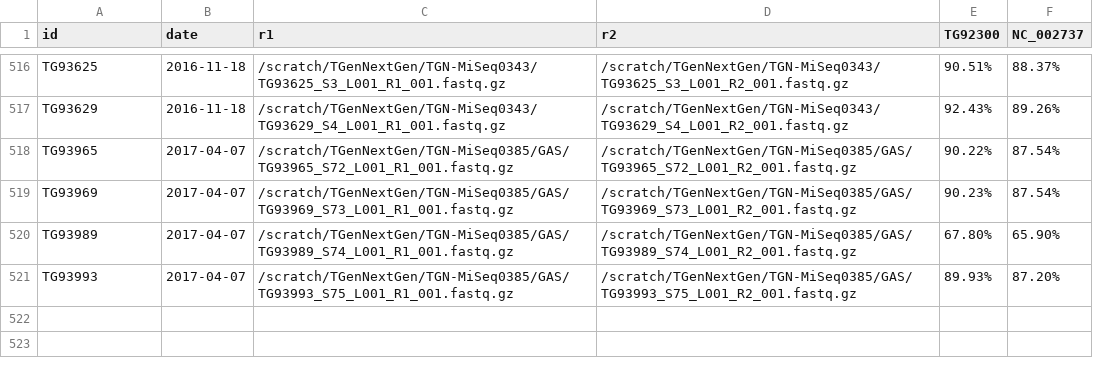
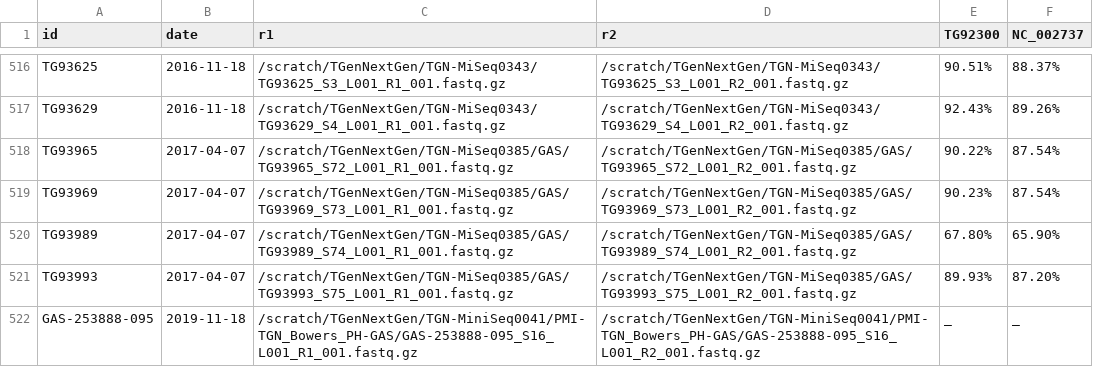
Before and after one commit to caf285/Epitools, a TSV file: GAS.tsv, drawn as a sheet; only a part is shown, gaps mark what is left out; the diff names each change by its address in the sheet, - before the commit and + after, or states it on an @@ line.

```diff
--- a/GAS.tsv
+++ b/GAS.tsv
+row 522: GAS-253888-095 | 2019-11-18 | /scratch/TGenNextGen/TGN-MiniSeq0041/PMI-TGN_Bowers_PH-GAS/GAS-253888-095_S16_L001_R1_001.fastq.gz | /scratch/TGenNextGen/TGN-MiniSeq0041/PMI-TGN_Bowers_PH-GAS/GAS-253888-095_S16_L001_R2_001.fastq.gz | _ | _
```
Also changed, not shown: 20 other files.
